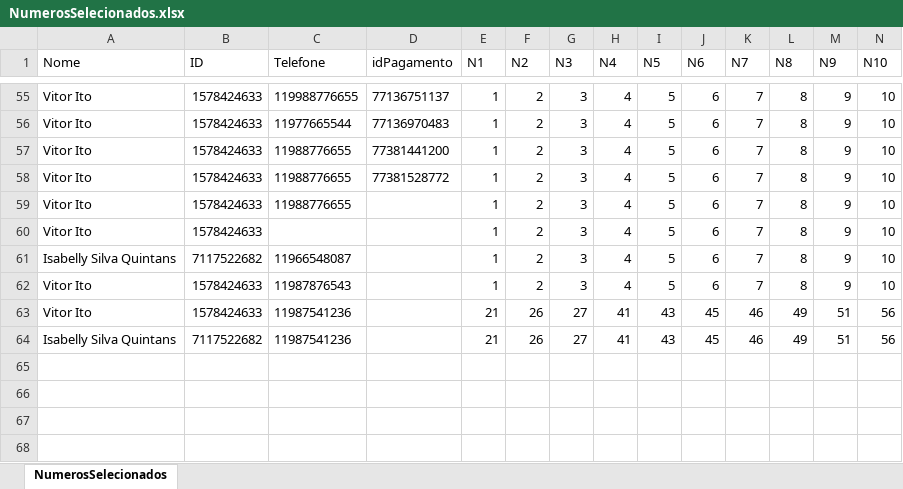
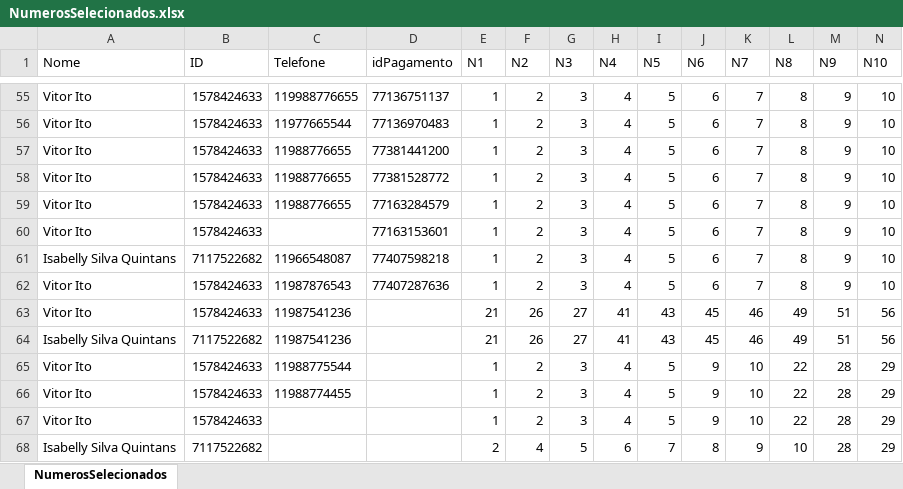
Before and after one commit to dvcezario/Bot-Telegram, an Excel workbook: NumerosSelecionados.xlsx, sheet NumerosSelecionados, drawn as a sheet; only a part is shown, gaps mark what is left out; values as stored, in another font and other column widths than the file's, no borders; rows hold the shown columns only; the diff names each change by its address in the sheet, - before the commit and + after, or states it on an @@ line.

```diff
--- a/NumerosSelecionados.xlsx (sheet NumerosSelecionados)
+++ b/NumerosSelecionados.xlsx (sheet NumerosSelecionados)
-D59 (idPagamento): (empty)
+D59 (idPagamento): 77163284579
-D60 (idPagamento): (empty)
+D60 (idPagamento): 77163153601
-D61 (idPagamento): (empty)
+D61 (idPagamento): 77407598218
-D62 (idPagamento): (empty)
+D62 (idPagamento): 77407287636
+row 65: Vitor Ito | 1578424633 | 11988775544 |  | 1 | 2 | 3 | 4 | 5 | 9 | 10 | 22 | 28 | 29
+row 66: Vitor Ito | 1578424633 | 11988774455 |  | 1 | 2 | 3 | 4 | 5 | 9 | 10 | 22 | 28 | 29
+row 67: Vitor Ito | 1578424633 |  |  | 1 | 2 | 3 | 4 | 5 | 9 | 10 | 22 | 28 | 29
+row 68: Isabelly Silva Quintans | 7117522682 |  |  | 2 | 4 | 5 | 6 | 7 | 8 | 9 | 10 | 28 | 29
```
Also changed, not shown: 2 other files.
